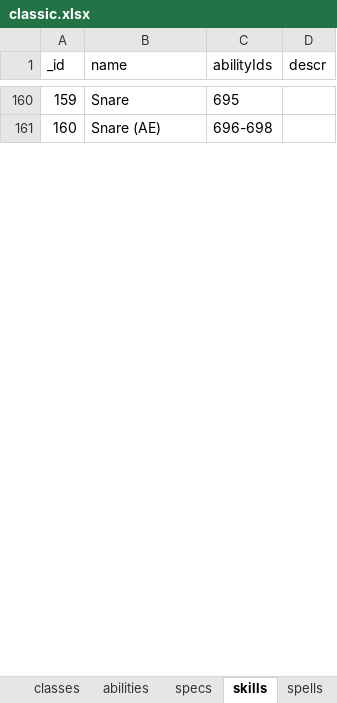
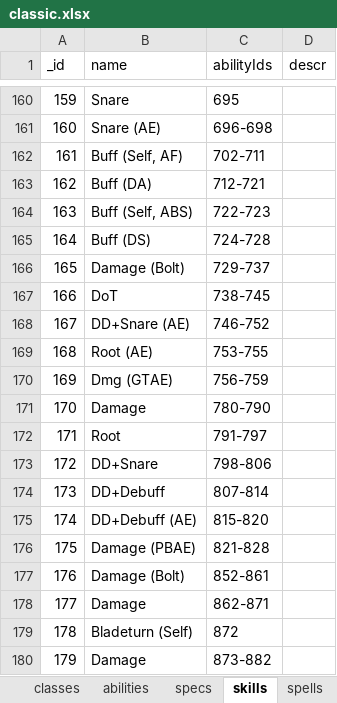
Before and after one commit to amoz871/charplan, an Excel workbook: external/classic.xlsx, sheet skills, drawn as a sheet; only a part is shown, gaps mark what is left out; values as stored, in another font and other column widths than the file's, no borders; the diff covers the shown part only; the diff names each change by its address in the sheet, - before the commit and + after, or states it on an @@ line.

Commit message:
Working on db source
Added:
- Wizard, Theurgist, Necromancer
- Hibernia

```diff
--- a/external/classic.xlsx (sheet skills)
+++ b/external/classic.xlsx (sheet skills)
+row 162: 161 | Buff (Self, AF) | 702-711
+row 163: 162 | Buff (DA) | 712-721
+row 164: 163 | Buff (Self, ABS) | 722-723
+row 165: 164 | Buff (DS) | 724-728
+row 166: 165 | Damage (Bolt) | 729-737
+row 167: 166 | DoT | 738-745
+row 168: 167 | DD+Snare (AE) | 746-752
+row 169: 168 | Root (AE) | 753-755
+row 170: 169 | Dmg (GTAE) | 756-759
+row 171: 170 | Damage | 780-790
+row 172: 171 | Root | 791-797
+row 173: 172 | DD+Snare | 798-806
+row 174: 173 | DD+Debuff | 807-814
+row 175: 174 | DD+Debuff (AE) | 815-820
+row 176: 175 | Damage (PBAE) | 821-828
+row 177: 176 | Damage (Bolt) | 852-861
+row 178: 177 | Damage | 862-871
+row 179: 178 | Bladeturn (Self) | 872
+row 180: 179 | Damage | 873-882
```
Also changed, not shown: 293 added rows, 1 edited cell and row numbers in column A elsewhere in this sheet, sheet specs.
